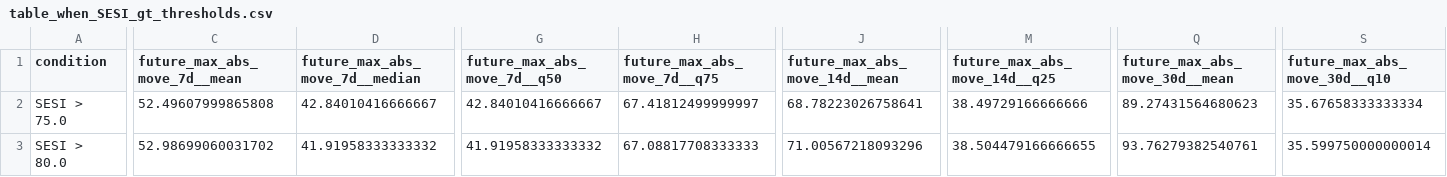
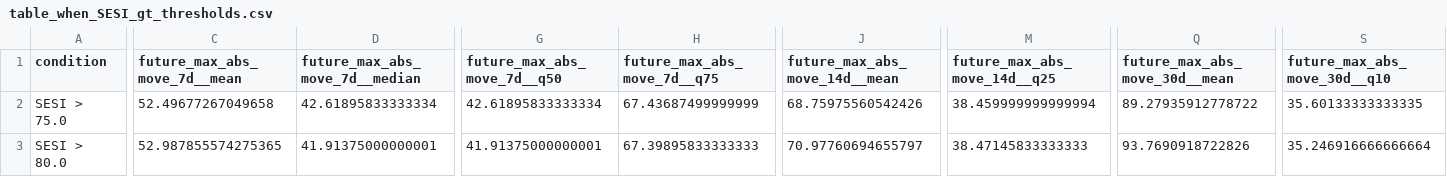
Before and after one commit to getparagua/paragua-sesi, a CSV file: assets/validation/table_when_SESI_gt_thresholds.csv, drawn as a sheet; only a part is shown, gaps mark what is left out; the diff covers the shown part only; the diff names each change by its address in the sheet, - before the commit and + after, or states it on an @@ line.

```diff
--- a/assets/validation/table_when_SESI_gt_thresholds.csv
+++ b/assets/validation/table_when_SESI_gt_thresholds.csv
-C2 (future_max_abs_move_7d__mean): 52.49607999865808
+C2 (future_max_abs_move_7d__mean): 52.49677267049658
-D2 (future_max_abs_move_7d__median): 42.84010416666667
+D2 (future_max_abs_move_7d__median): 42.61895833333334
-G2 (future_max_abs_move_7d__q50): 42.84010416666667
+G2 (future_max_abs_move_7d__q50): 42.61895833333334
-H2 (future_max_abs_move_7d__q75): 67.41812499999997
+H2 (future_max_abs_move_7d__q75): 67.43687499999999
-J2 (future_max_abs_move_14d__mean): 68.78223026758641
+J2 (future_max_abs_move_14d__mean): 68.75975560542426
-M2 (future_max_abs_move_14d__q25): 38.49729166666666
+M2 (future_max_abs_move_14d__q25): 38.459999999999994
-Q2 (future_max_abs_move_30d__mean): 89.27431564680623
+Q2 (future_max_abs_move_30d__mean): 89.27935912778722
-S2 (future_max_abs_move_30d__q10): 35.67658333333334
+S2 (future_max_abs_move_30d__q10): 35.60133333333335
-C3 (future_max_abs_move_7d__mean): 52.98699060031702
+C3 (future_max_abs_move_7d__mean): 52.987855574275365
-D3 (future_max_abs_move_7d__median): 41.91958333333332
+D3 (future_max_abs_move_7d__median): 41.91375000000001
-G3 (future_max_abs_move_7d__q50): 41.91958333333332
+G3 (future_max_abs_move_7d__q50): 41.91375000000001
-H3 (future_max_abs_move_7d__q75): 67.08817708333333
+H3 (future_max_abs_move_7d__q75): 67.39895833333333
-J3 (future_max_abs_move_14d__mean): 71.00567218093296
+J3 (future_max_abs_move_14d__mean): 70.97760694655797
-M3 (future_max_abs_move_14d__q25): 38.504479166666655
+M3 (future_max_abs_move_14d__q25): 38.47145833333333
-Q3 (future_max_abs_move_30d__mean): 93.76279382540761
+Q3 (future_max_abs_move_30d__mean): 93.7690918722826
-S3 (future_max_abs_move_30d__q10): 35.599750000000014
+S3 (future_max_abs_move_30d__q10): 35.246916666666664
```
Also changed, not shown: 50 edited cells elsewhere in this file, assets/validation/lead_lag_corr_SESI_vs_vol7d.csv, assets/validation/quadrants_summary.csv, 8 other files.
